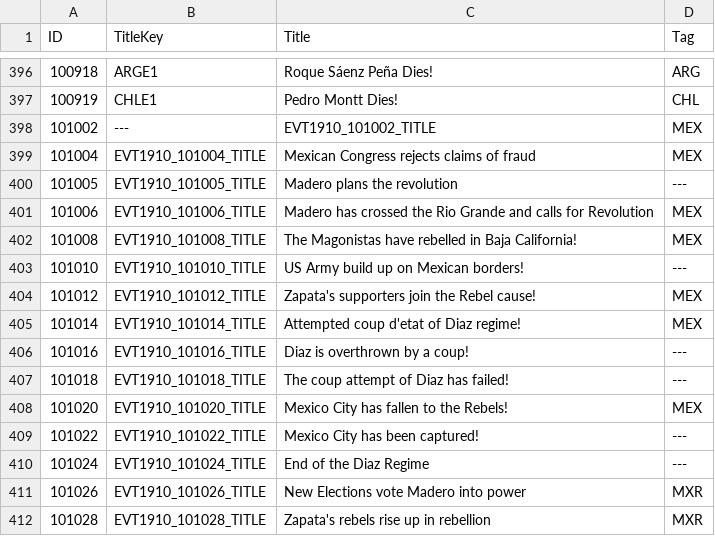
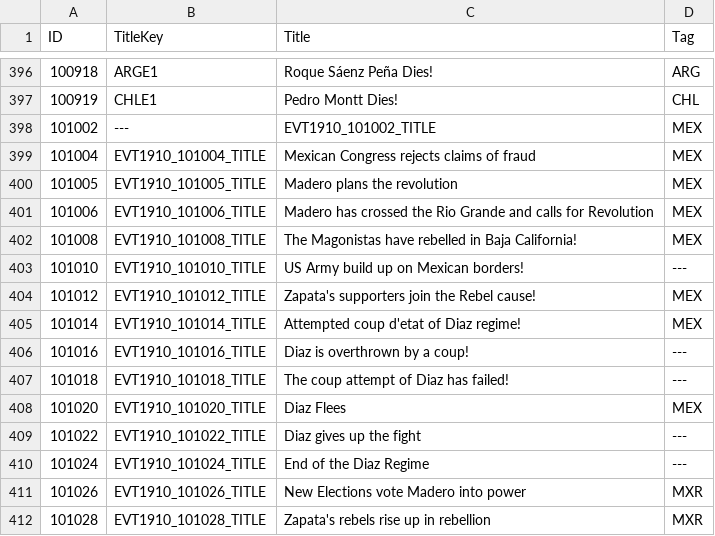
Before and after one commit to dthird3/ww1tfh, a CSV file: zzz_tools/Audax.Validator/Data/EventInfo.csv, drawn as a sheet; only a part is shown, gaps mark what is left out.

```diff
--- a/zzz_tools/Audax.Validator/Data/EventInfo.csv
+++ b/zzz_tools/Audax.Validator/Data/EventInfo.csv
@@ -399,3 +399,3 @@ ID;TitleKey;Title;Tag
 101004;EVT1910_101004_TITLE;Mexican Congress rejects claims of fraud;MEX
-101005;EVT1910_101005_TITLE;Madero plans the revolution;---
+101005;EVT1910_101005_TITLE;Madero plans the revolution;MEX
 101006;EVT1910_101006_TITLE;Madero has crossed the Rio Grande and calls for Revolution;MEX
@@ -407,4 +407,4 @@ ID;TitleKey;Title;Tag
 101018;EVT1910_101018_TITLE;The coup attempt of Diaz has failed!;---
-101020;EVT1910_101020_TITLE;Mexico City has fallen to the Rebels!;MEX
-101022;EVT1910_101022_TITLE;Mexico City has been captured!;---
+101020;EVT1910_101020_TITLE;Diaz Flees;MEX
+101022;EVT1910_101022_TITLE;Diaz gives up the fight;---
 101024;EVT1910_101024_TITLE;End of the Diaz Regime;---
```
Also changed, not shown: localisation/WW1events-Mexico.csv, 15 other files.
